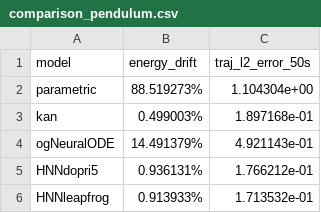
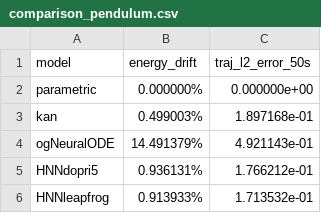
Before and after one commit to ed-hou/pixels-to-physics, a CSV file: results/tables/comparison_pendulum.csv, drawn as a sheet.

Commit message:
added pendulum

```diff
--- a/results/tables/comparison_pendulum.csv
+++ b/results/tables/comparison_pendulum.csv
@@ -1,3 +1,3 @@
 model,energy_drift,traj_l2_error_50s
-parametric,88.519273%,1.104304e+00
+parametric,0.000000%,0.000000e+00
 kan,0.499003%,1.897168e-01
```
Also changed, not shown: 2 other files.
